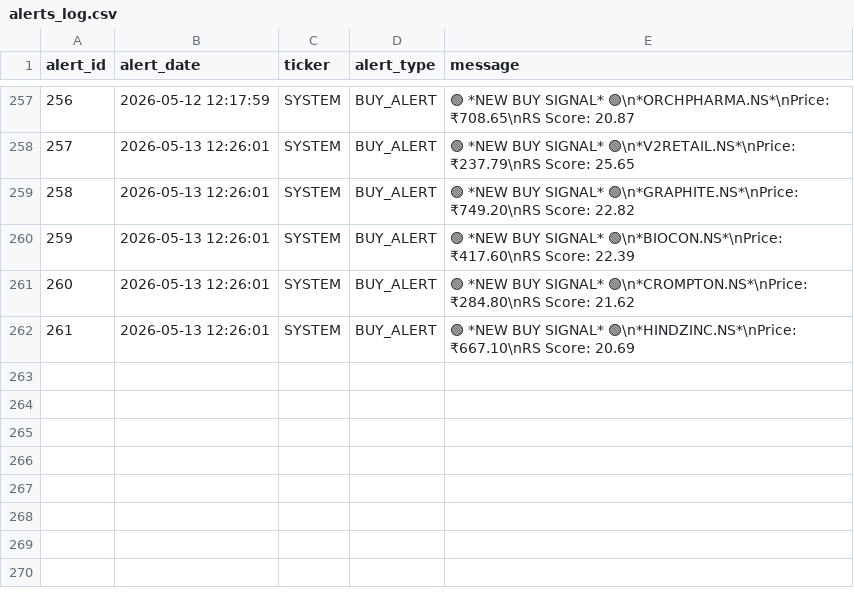
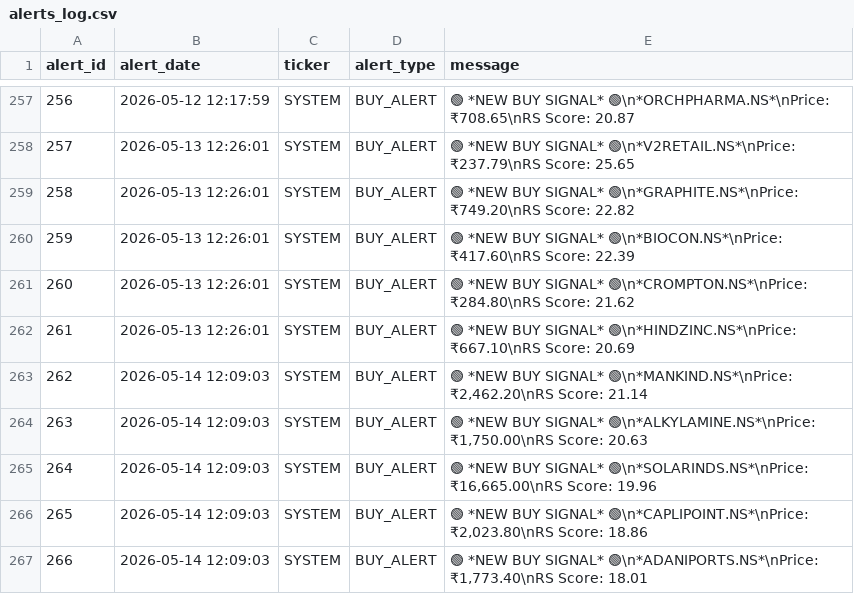
Before and after one commit to adi-git01/nifty-dashboard, a CSV file: data/alerts_log.csv, drawn as a sheet; only a part is shown, gaps mark what is left out; the diff names each change by its address in the sheet, - before the commit and + after, or states it on an @@ line.

```diff
--- a/data/alerts_log.csv
+++ b/data/alerts_log.csv
+row 263: 262 | 2026-05-14 12:09:03 | SYSTEM | BUY_ALERT | 🟢 *NEW BUY SIGNAL* 🟢\n*MANKIND.NS*\nPrice: ₹2,462.20\nRS Score: 21.14
+row 264: 263 | 2026-05-14 12:09:03 | SYSTEM | BUY_ALERT | 🟢 *NEW BUY SIGNAL* 🟢\n*ALKYLAMINE.NS*\nPrice: ₹1,750.00\nRS Score: 20.63
+row 265: 264 | 2026-05-14 12:09:03 | SYSTEM | BUY_ALERT | 🟢 *NEW BUY SIGNAL* 🟢\n*SOLARINDS.NS*\nPrice: ₹16,665.00\nRS Score: 19.96
+row 266: 265 | 2026-05-14 12:09:03 | SYSTEM | BUY_ALERT | 🟢 *NEW BUY SIGNAL* 🟢\n*CAPLIPOINT.NS*\nPrice: ₹2,023.80\nRS Score: 18.86
+row 267: 266 | 2026-05-14 12:09:03 | SYSTEM | BUY_ALERT | 🟢 *NEW BUY SIGNAL* 🟢\n*ADANIPORTS.NS*\nPrice: ₹1,773.40\nRS Score: 18.01
```
Also changed, not shown: data/dna3_trade_log.csv, data/ias_signal_log.csv, 8 other files.
